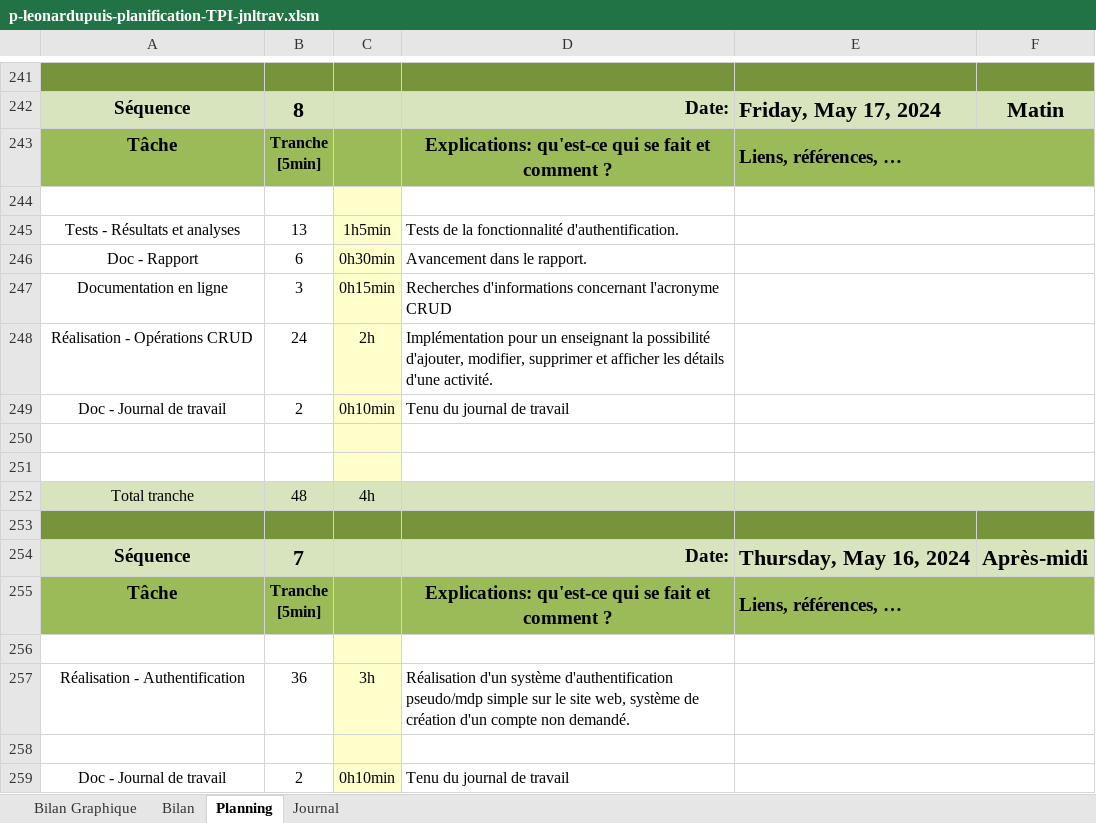
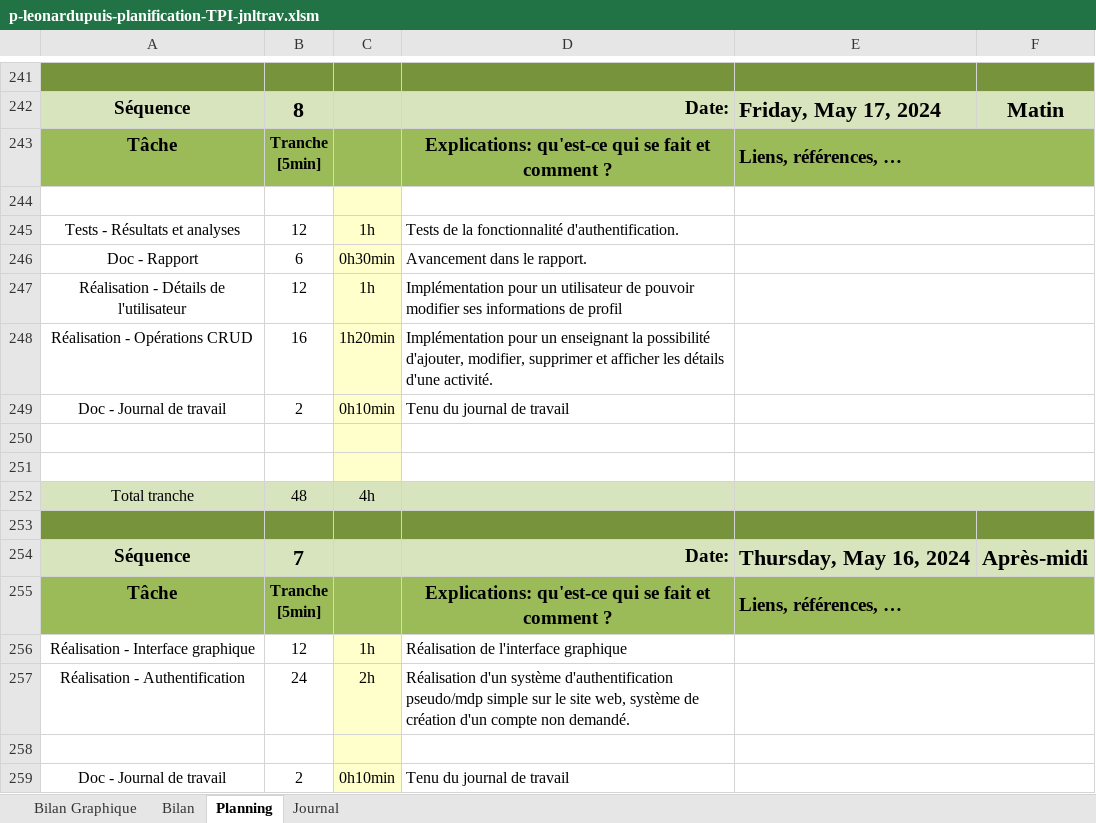
Before and after one commit to Leoooonar/TPI, an Excel workbook: doc/p-leonardupuis-planification-TPI-jnltrav.xlsm, sheet Planning, drawn as a sheet; only a part is shown, gaps mark what is left out; values as stored, in another font and other column widths than the file's, no borders; charts and pictures and conditional formats not drawn; 1 other sheet too large or unreadable and not compared; removed rows and columns are numbered as before the commit, all else as after; the diff names each change by its address in the sheet, - before the commit and + after, or states it on an @@ line.

```diff
--- a/doc/p-leonardupuis-planification-TPI-jnltrav.xlsm (sheet Planning)
+++ b/doc/p-leonardupuis-planification-TPI-jnltrav.xlsm (sheet Planning)
-B245: 13
+B245: 12
-C245: 1h5min
+C245: 1h
-row 247: Documentation en ligne | 3 | 0h15min | Recherches d'informations concernant l'acronyme CRUD
+row 247: Réalisation - Détails de l'utilisateur | 12 | 1h | Implémentation pour un utilisateur de pouvoir modifier ses informations de profil
-B248: 24
+B248: 16
-C248: 2h
+C248: 1h20min
-row 256: (empty)
+row 256: Réalisation - Interface graphique | 12 | 1h | Réalisation de l'interface graphique
-B257: 36
+B257: 24
-C257: 3h
+C257: 2h
```
Also changed, not shown: charts or pictures, 11 other files.
